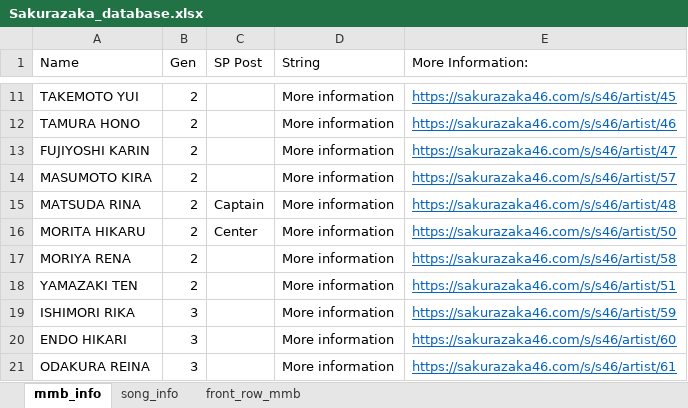
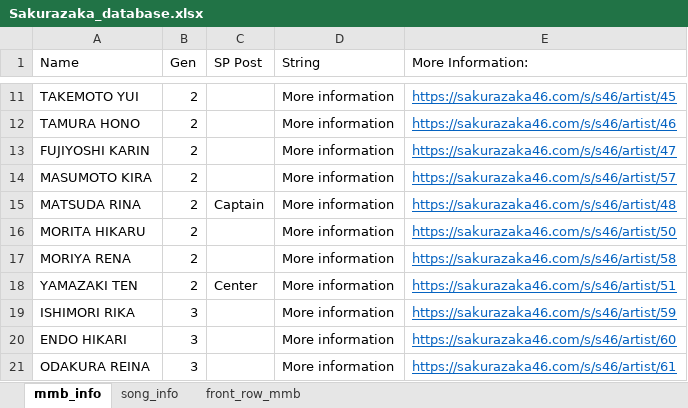
Before and after one commit to CyberRiZUKI/Sakurazaka46_Database, an Excel workbook: Sakurazaka_database.xlsx, sheet mmb_info, drawn as a sheet; only a part is shown, gaps mark what is left out; values as stored, in another font and other column widths than the file's, no borders; the diff names each change by its address in the sheet, - before the commit and + after, or states it on an @@ line.

```diff
--- a/Sakurazaka_database.xlsx (sheet mmb_info)
+++ b/Sakurazaka_database.xlsx (sheet mmb_info)
-C16 (SP Post): Center
+C16 (SP Post): (empty)
-C18 (SP Post): (empty)
+C18 (SP Post): Center
```
Also changed, not shown: sheet song_info.
